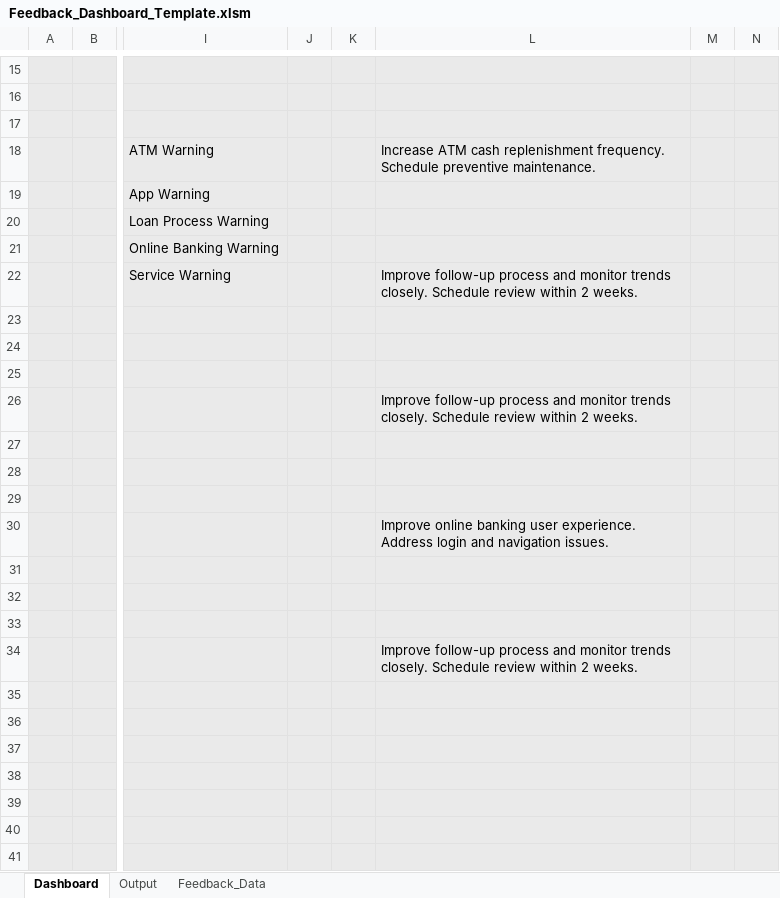
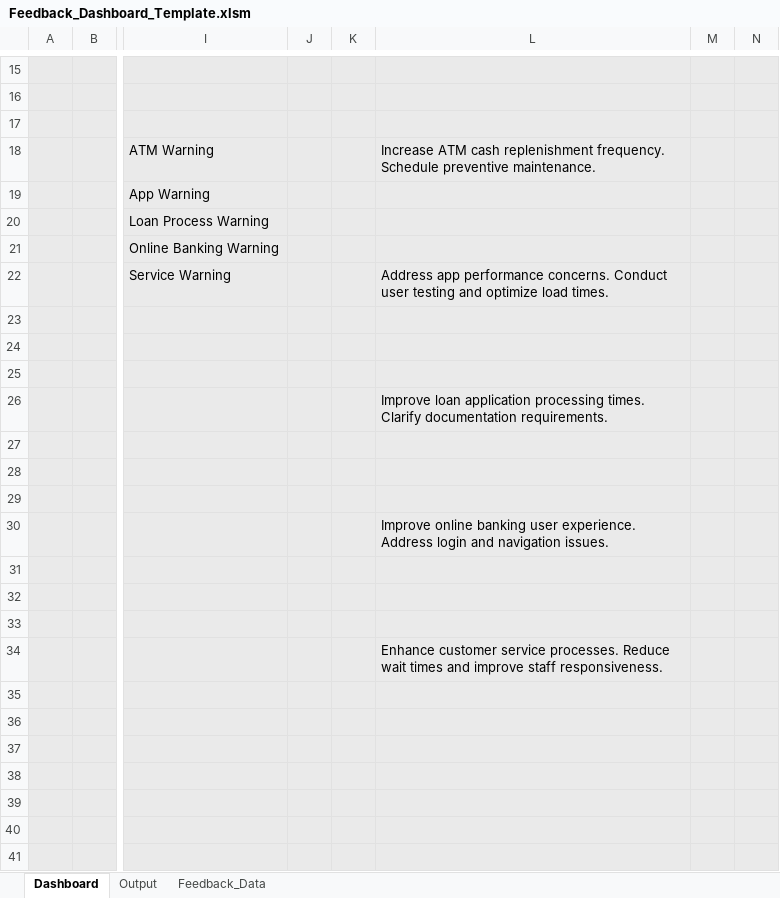
Before and after one commit to AbiProspa/excel-prediction-model, an Excel workbook: prediction_model/data/Feedback_Dashboard_Template.xlsm, sheet Dashboard, drawn as a sheet; only a part is shown, gaps mark what is left out; values as stored, in another font and other column widths than the file's, no borders; charts and pictures not drawn; the diff names each change by its address in the sheet, - before the commit and + after, or states it on an @@ line.

```diff
--- a/prediction_model/data/Feedback_Dashboard_Template.xlsm (sheet Dashboard)
+++ b/prediction_model/data/Feedback_Dashboard_Template.xlsm (sheet Dashboard)
-L22: Improve follow-up process and monitor trends closely. Schedule review within 2 weeks.
+L22: Address app performance concerns. Conduct user testing and optimize load times.
-L26: Improve follow-up process and monitor trends closely. Schedule review within 2 weeks.
+L26: Improve loan application processing times. Clarify documentation requirements.
-L34: Improve follow-up process and monitor trends closely. Schedule review within 2 weeks.
+L34: Enhance customer service processes. Reduce wait times and improve staff responsiveness.
```
Also changed, not shown: sheet Output, charts or pictures, 7 other files.
